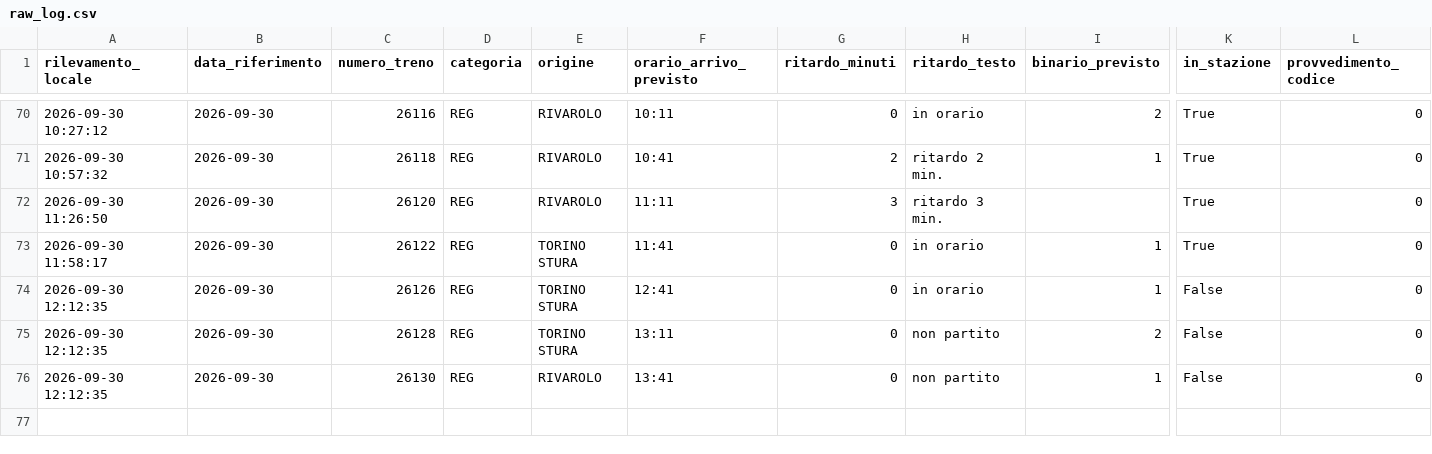
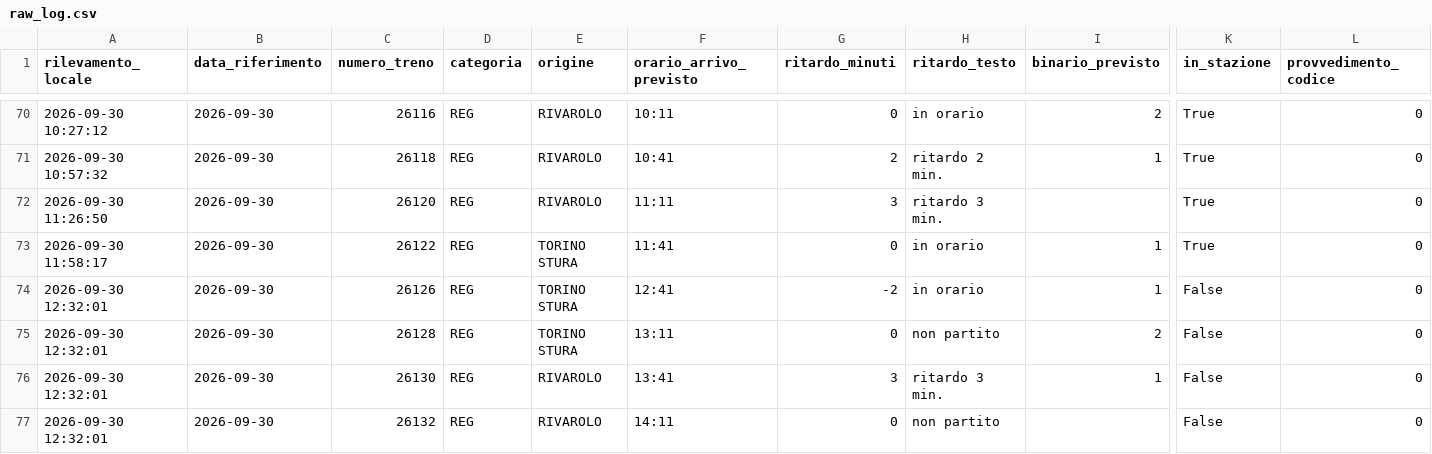
Before and after one commit to frapan2003-coder/Orari-arrivo-treni, a CSV file: data/raw_log.csv, drawn as a sheet; only a part is shown, gaps mark what is left out; rows hold the shown columns only; the diff names each change by its address in the sheet, - before the commit and + after, or states it on an @@ line.

```diff
--- a/data/raw_log.csv
+++ b/data/raw_log.csv
-A74:A76 (rilevamento_locale): 2026-09-30 12:12:35
+A74:A76 (rilevamento_locale): 2026-09-30 12:32:01
-G74 (ritardo_minuti): 0
+G74 (ritardo_minuti): -2
-G76 (ritardo_minuti): 0
+G76 (ritardo_minuti): 3
-H76 (ritardo_testo): non partito
+H76 (ritardo_testo): ritardo 3 min.
+row 77: 2026-09-30 12:32:01 | 2026-09-30 | 26132 | REG | RIVAROLO | 14:11 | 0 | non partito |  | False | 0
```
